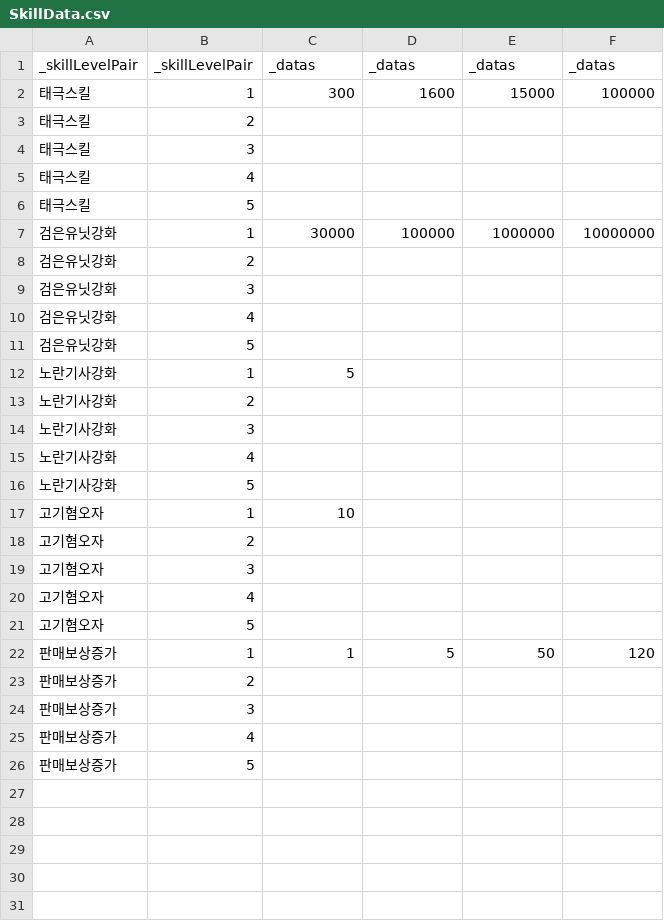
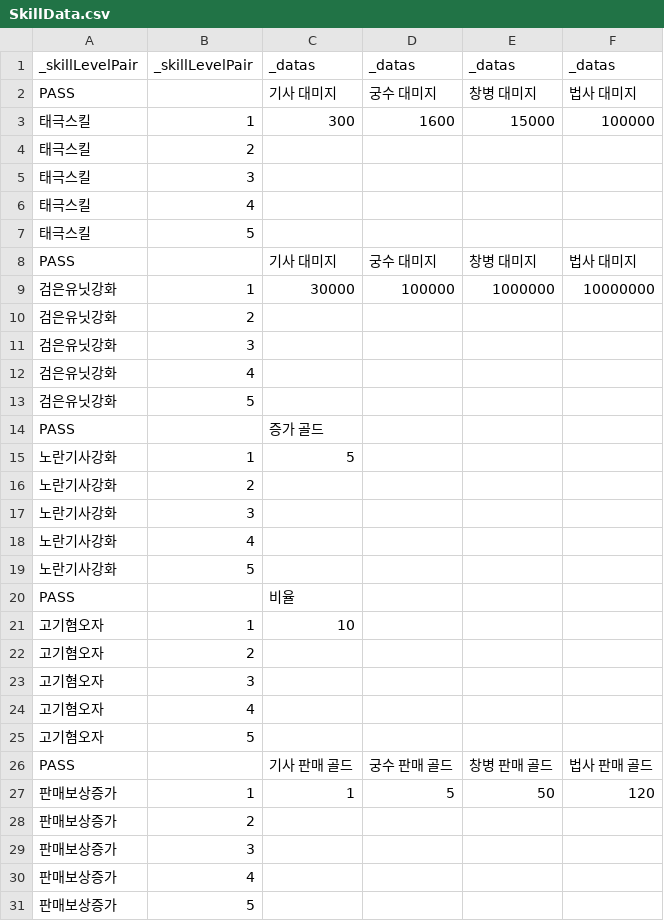
Before and after one commit to Penguin-God/TowerDefenseGame, a CSV file: Assets/0_Multi/Resources/Data/SkillData/SkillData.csv, drawn as a sheet.

Commit message:
CsvUtility PASS 기능 테스트 겸 데이터 변경

```diff
--- a/Assets/0_Multi/Resources/Data/SkillData/SkillData.csv
+++ b/Assets/0_Multi/Resources/Data/SkillData/SkillData.csv
@@ -1,2 +1,3 @@
 _skillLevelPair,_skillLevelPair,_datas,_datas,_datas,_datas
+PASS,,기사 대미지,궁수 대미지,창병 대미지,법사 대미지
 태극스킬,1,300,1600,15000,100000
@@ -6,2 +7,3 @@
 태극스킬,5,,,,
+PASS,,기사 대미지,궁수 대미지,창병 대미지,법사 대미지
 검은유닛강화,1,30000,100000,1000000,10000000
@@ -11,2 +13,3 @@
 검은유닛강화,5,,,,
+PASS,,증가 골드,,,
 노란기사강화,1,5,,,
@@ -16,2 +19,3 @@
 노란기사강화,5,,,,
+PASS,,비율,,,
 고기혐오자,1,10,,,
@@ -21,2 +25,3 @@
 고기혐오자,5,,,,
+PASS,,기사 판매 골드,궁수 판매 골드,창병 판매 골드,법사 판매 골드
 판매보상증가,1,1,5,50,120
```
